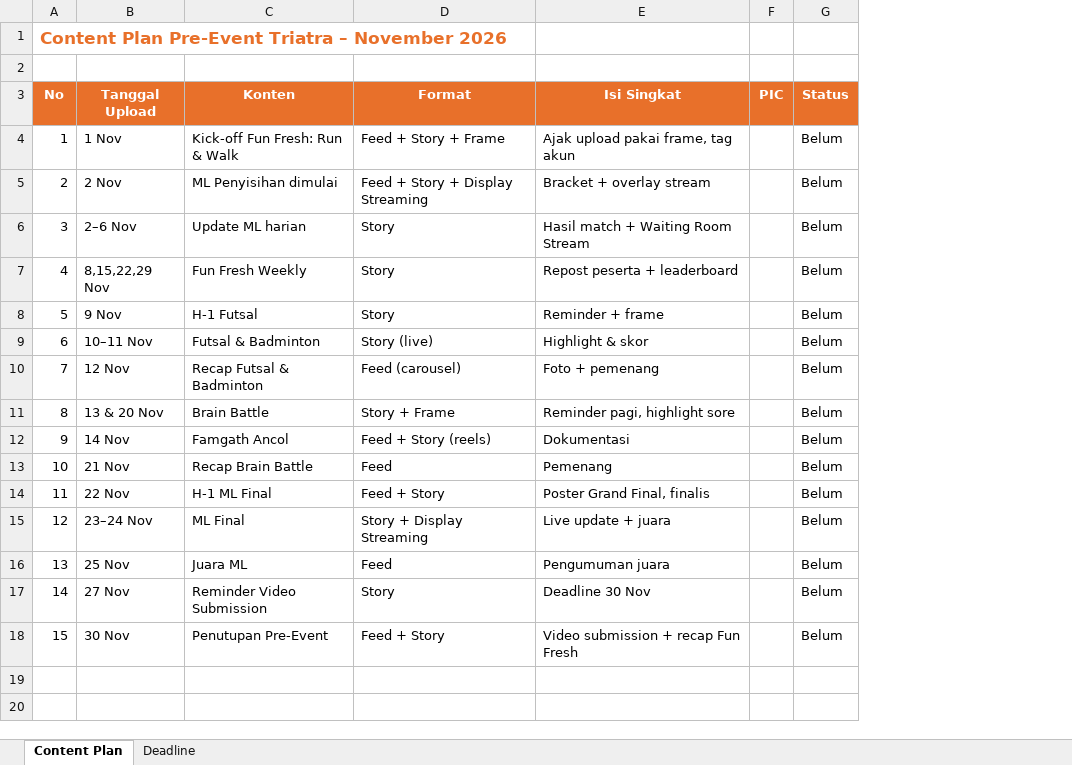
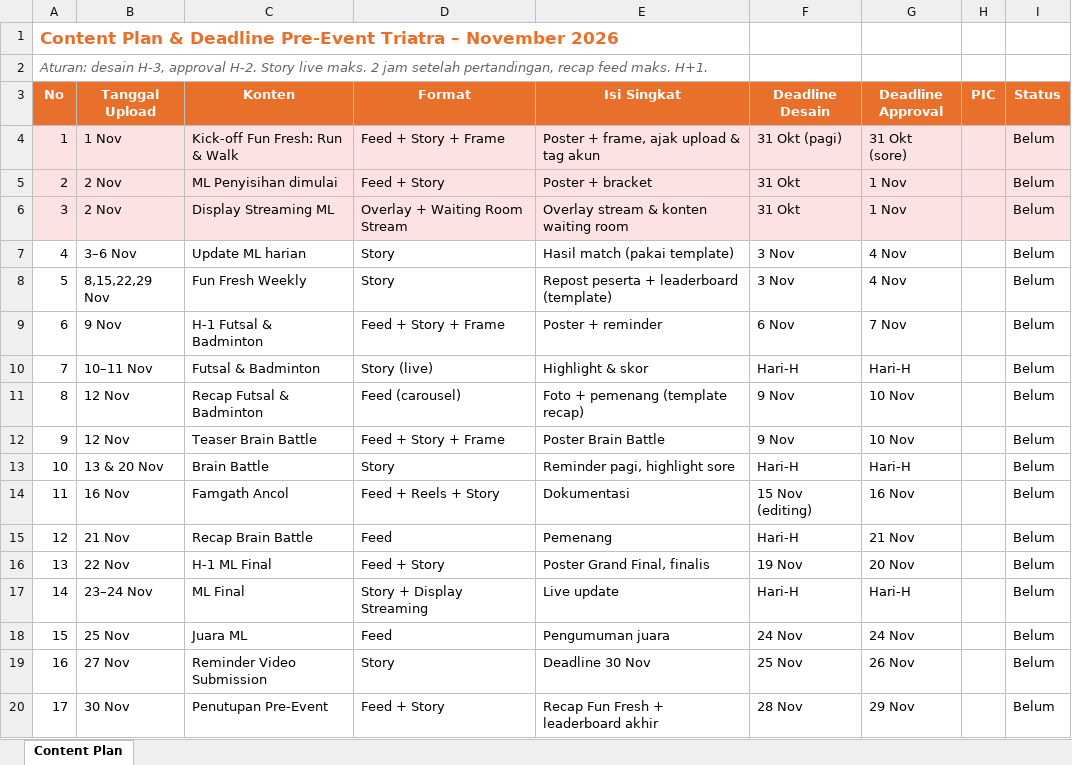
Before and after one commit to Godson7777/RANDOM, an Excel workbook: output/Content_Plan_Pubdok_Triatra.xlsx, sheet Content Plan, drawn as a sheet; values as stored, in another font and other column widths than the file's, no borders; addresses are those after the commit; the diff names each change by its address in the sheet, - before the commit and + after, or states it on an @@ line.

```diff
--- a/output/Content_Plan_Pubdok_Triatra.xlsx (sheet Content Plan)
+++ b/output/Content_Plan_Pubdok_Triatra.xlsx (sheet Content Plan)
-sheet tab: Deadline
+column F (Deadline Desain), rows 4-5: 31 Okt (pagi) | 31 Okt; rows 7-11: 3 Nov | 3 Nov | 6 Nov | Hari-H | 9 Nov; rows 13-20: Hari-H | 15 Nov (editing) | Hari-H | 19 Nov | Hari-H | 24 Nov | 25 Nov | 28 Nov
+column G (Deadline Approval), rows 4-5: 31 Okt (sore) | 1 Nov; rows 7-11: 4 Nov | 4 Nov | 7 Nov | Hari-H | 10 Nov; rows 13-20: Hari-H | 16 Nov | 21 Nov | 20 Nov | Hari-H | 24 Nov | 26 Nov | 29 Nov
@@ column A (No) renumbered from row 1 down @@
-A4:E5 fill: none
+A4:E5 fill: #FDE2E2
-E4 (Isi Singkat): Ajak upload pakai frame, tag akun
+E4 (Isi Singkat): Poster + frame, ajak upload & tag akun
-H4:I5 fill: none
+H4:I5 fill: #FDE2E2
-D5 (Format): Feed + Story + Display Streaming
+D5 (Format): Feed + Story
-E5 (Isi Singkat): Bracket + overlay stream
+E5 (Isi Singkat): Poster + bracket
+row 6: 3 | 2 Nov | Display Streaming ML | Overlay + Waiting Room Stream | Overlay stream & konten waiting room | 31 Okt | 1 Nov |  | Belum
-B7 (Tanggal Upload): 2–6 Nov
+B7 (Tanggal Upload): 3–6 Nov
-E7 (Isi Singkat): Hasil match + Waiting Room Stream
+E7 (Isi Singkat): Hasil match (pakai template)
-E8 (Isi Singkat): Repost peserta + leaderboard
+E8 (Isi Singkat): Repost peserta + leaderboard (template)
-C9 (Konten): H-1 Futsal
+C9 (Konten): H-1 Futsal & Badminton
-D9 (Format): Story
+D9 (Format): Feed + Story + Frame
-E9 (Isi Singkat): Reminder + frame
+E9 (Isi Singkat): Poster + reminder
-E11 (Isi Singkat): Foto + pemenang
+E11 (Isi Singkat): Foto + pemenang (template recap)
+row 12: 9 | 12 Nov | Teaser Brain Battle | Feed + Story + Frame | Poster Brain Battle | 9 Nov | 10 Nov |  | Belum
-D13 (Format): Story + Frame
+D13 (Format): Story
-B14 (Tanggal Upload): 14 Nov
+B14 (Tanggal Upload): 16 Nov
-D14 (Format): Feed + Story (reels)
+D14 (Format): Feed + Reels + Story
-E17 (Isi Singkat): Live update + juara
+E17 (Isi Singkat): Live update
-E20 (Isi Singkat): Video submission + recap Fun Fresh
+E20 (Isi Singkat): Recap Fun Fresh + leaderboard akhir
```
